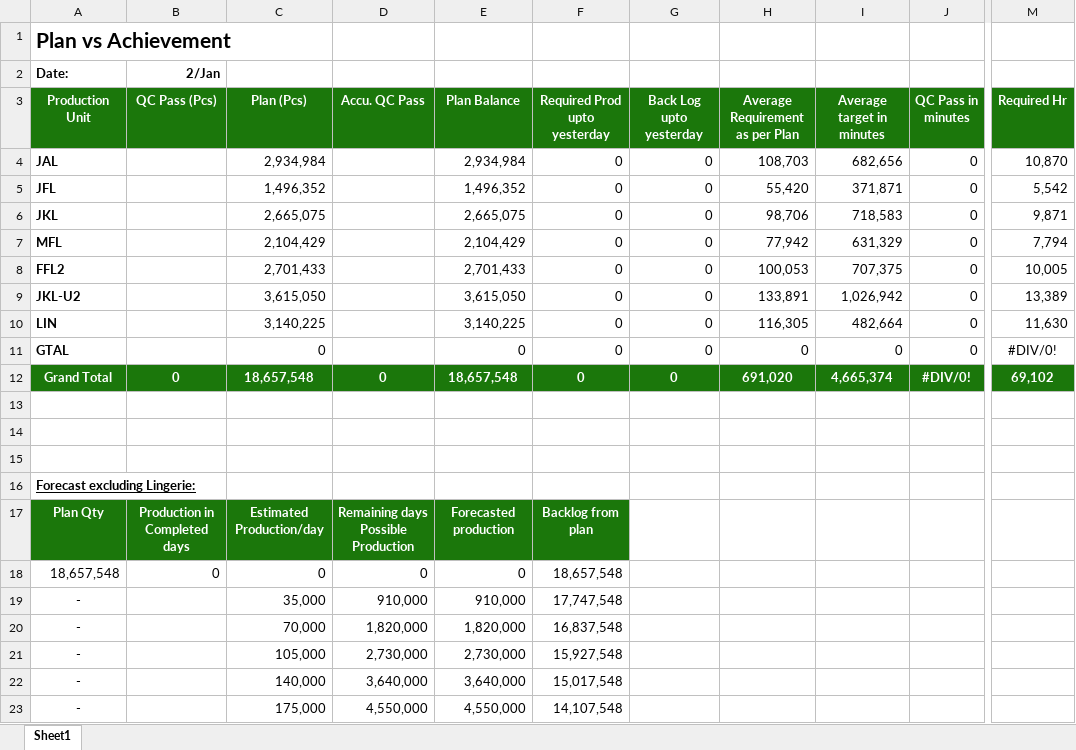
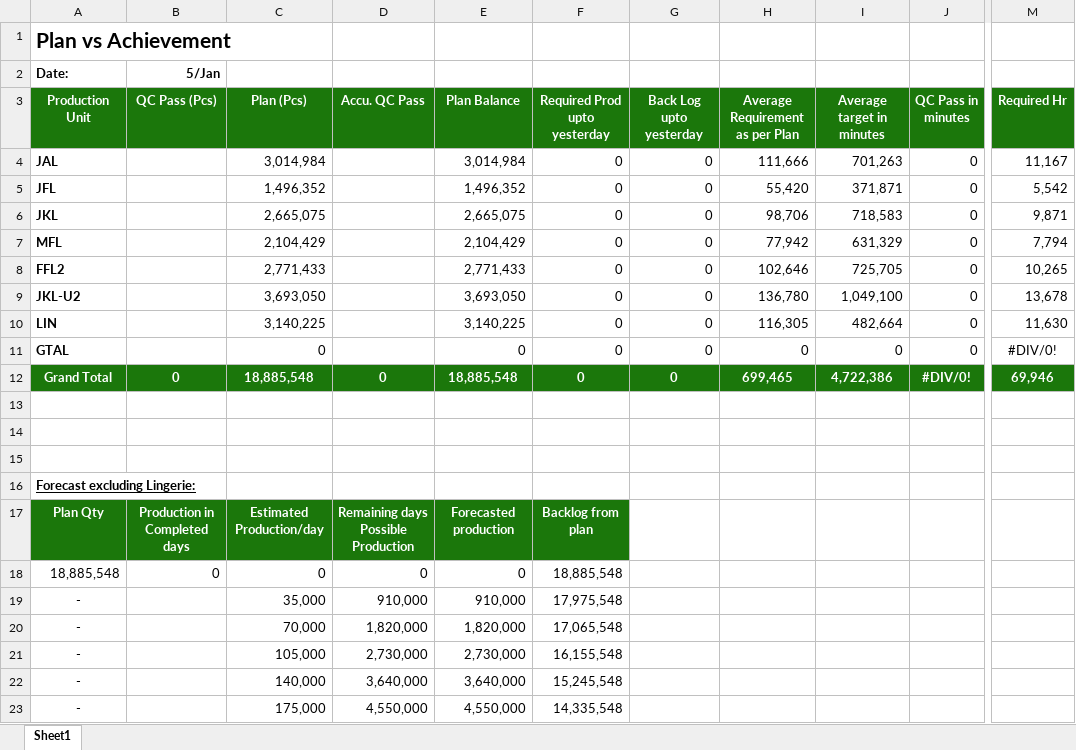
Before and after one commit to mahfuz-31/Production-Follow-up, an Excel workbook: template.xlsx, sheet Sheet1, drawn as a sheet; only a part is shown, gaps mark what is left out; values as stored, in another font and other column widths than the file's, no borders; the diff names each change by its address in the sheet, - before the commit and + after, or states it on an @@ line.

```diff
--- a/template.xlsx (sheet Sheet1)
+++ b/template.xlsx (sheet Sheet1)
-B2 (QC Pass (Pcs)): 2/Jan
+B2 (QC Pass (Pcs)): 5/Jan
-C4 (Plan (Pcs)): 2,934,984
+C4 (Plan (Pcs)): 3,014,984
-E4 (Plan Balance): 2,934,984
+E4 (Plan Balance): 3,014,984
-H4 (Average Requirement as per Plan): 108,703
+H4 (Average Requirement as per Plan): 111,666
-I4 (Average target in minutes): 682,656
+I4 (Average target in minutes): 701,263
-M4 (Required Hr): 10,870
+M4 (Required Hr): 11,167
-C8 (Plan (Pcs)): 2,701,433
+C8 (Plan (Pcs)): 2,771,433
-E8 (Plan Balance): 2,701,433
+E8 (Plan Balance): 2,771,433
-H8 (Average Requirement as per Plan): 100,053
+H8 (Average Requirement as per Plan): 102,646
-I8 (Average target in minutes): 707,375
+I8 (Average target in minutes): 725,705
-M8 (Required Hr): 10,005
+M8 (Required Hr): 10,265
-C9 (Plan (Pcs)): 3,615,050
+C9 (Plan (Pcs)): 3,693,050
-E9 (Plan Balance): 3,615,050
+E9 (Plan Balance): 3,693,050
-H9 (Average Requirement as per Plan): 133,891
+H9 (Average Requirement as per Plan): 136,780
-I9 (Average target in minutes): 1,026,942
+I9 (Average target in minutes): 1,049,100
-M9 (Required Hr): 13,389
+M9 (Required Hr): 13,678
-C12 (Plan (Pcs)): 18,657,548
+C12 (Plan (Pcs)): 18,885,548
-E12 (Plan Balance): 18,657,548
+E12 (Plan Balance): 18,885,548
-H12 (Average Requirement as per Plan): 691,020
+H12 (Average Requirement as per Plan): 699,465
-I12 (Average target in minutes): 4,665,374
+I12 (Average target in minutes): 4,722,386
-M12 (Required Hr): 69,102
+M12 (Required Hr): 69,946
-A18 (Production Unit): 18,657,548
+A18 (Production Unit): 18,885,548
-F18 (Required Prod upto yesterday): 18,657,548
+F18 (Required Prod upto yesterday): 18,885,548
-F19 (Required Prod upto yesterday): 17,747,548
+F19 (Required Prod upto yesterday): 17,975,548
-F20 (Required Prod upto yesterday): 16,837,548
+F20 (Required Prod upto yesterday): 17,065,548
-F21 (Required Prod upto yesterday): 15,927,548
+F21 (Required Prod upto yesterday): 16,155,548
-F22 (Required Prod upto yesterday): 15,017,548
+F22 (Required Prod upto yesterday): 15,245,548
-F23 (Required Prod upto yesterday): 14,107,548
+F23 (Required Prod upto yesterday): 14,335,548
```
Also changed, not shown: Archive/2025/12. Dec/31-Dec-25.xlsx, summary_report.xlsx, 6 other files.
